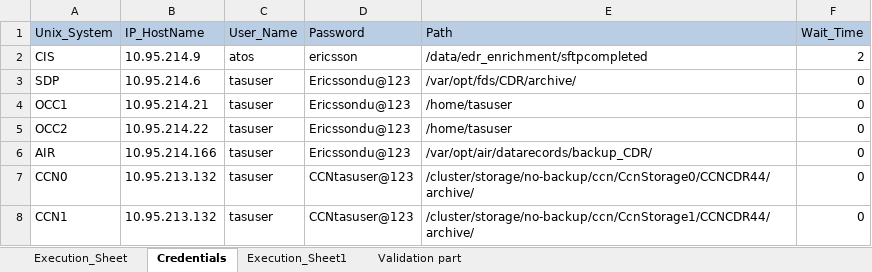
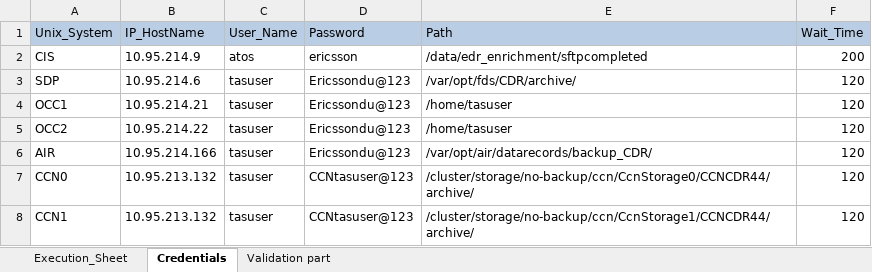
Before and after one commit to mugazzz/parallel_ussd, an Excel workbook: Input_sheet_V2.xlsx, sheet Credentials, drawn as a sheet; values as stored, in another font and other column widths than the file's, no borders; the diff names each change by its address in the sheet, - before the commit and + after, or states it on an @@ line.

```diff
--- a/Input_sheet_V2.xlsx (sheet Credentials)
+++ b/Input_sheet_V2.xlsx (sheet Credentials)
-sheet tab: Execution_Sheet1
-F2 (Wait_Time): 2
+F2 (Wait_Time): 200
-F3:F8 (Wait_Time): 0
+F3:F8 (Wait_Time): 120
```
Also changed, not shown: sheet Execution_Sheet, server/Reference_Sheet.xlsx, 34 other files.
